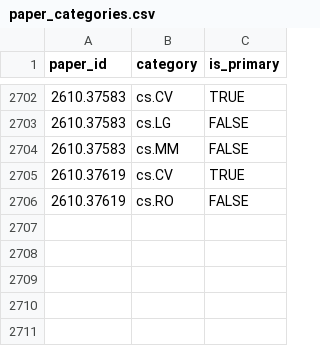
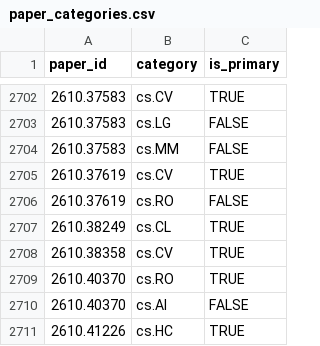
Before and after one commit to hats0902/tableau_arxiv, a CSV file: paper_categories.csv, drawn as a sheet; only a part is shown, gaps mark what is left out; the diff names each change by its address in the sheet, - before the commit and + after, or states it on an @@ line.

```diff
--- a/paper_categories.csv
+++ b/paper_categories.csv
+row 2707: 2610.38249 | cs.CL | TRUE
+row 2708: 2610.38358 | cs.CV | TRUE
+row 2709: 2610.40370 | cs.RO | TRUE
+row 2710: 2610.40370 | cs.AI | FALSE
+row 2711: 2610.41226 | cs.HC | TRUE
```
Also changed, not shown: keywords.csv, 2 other files.
